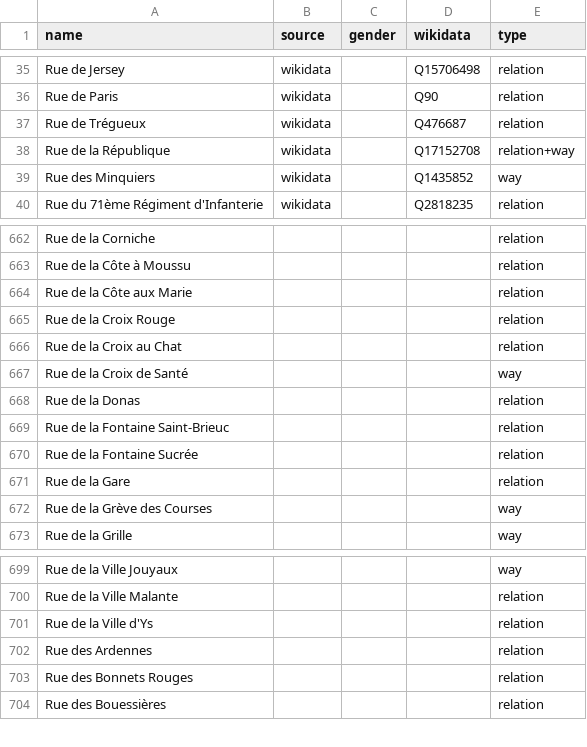
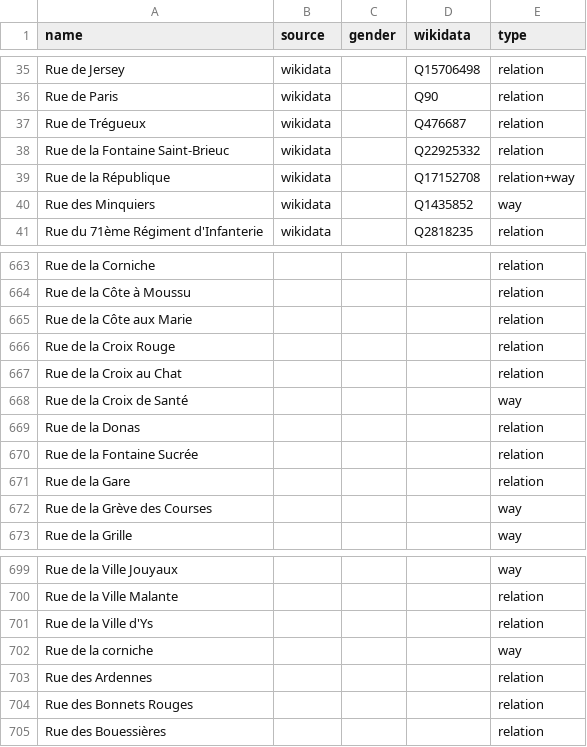
Before and after one commit to EqualStreetNames/equalstreetnames-saint-brieuc, a CSV file: data/other.csv, drawn as a sheet; only a part is shown, gaps mark what is left out; removed rows and columns are numbered as before the commit, all else as after; the diff names each change by its address in the sheet, - before the commit and + after, or states it on an @@ line.

```diff
--- a/data/other.csv
+++ b/data/other.csv
+row 38: Rue de la Fontaine Saint-Brieuc | wikidata |  | Q22925332 | relation
-row 669: Rue de la Fontaine Saint-Brieuc |  |  |  | relation
+row 702: Rue de la corniche |  |  |  | way
```
Also changed, not shown: 3 other files.
